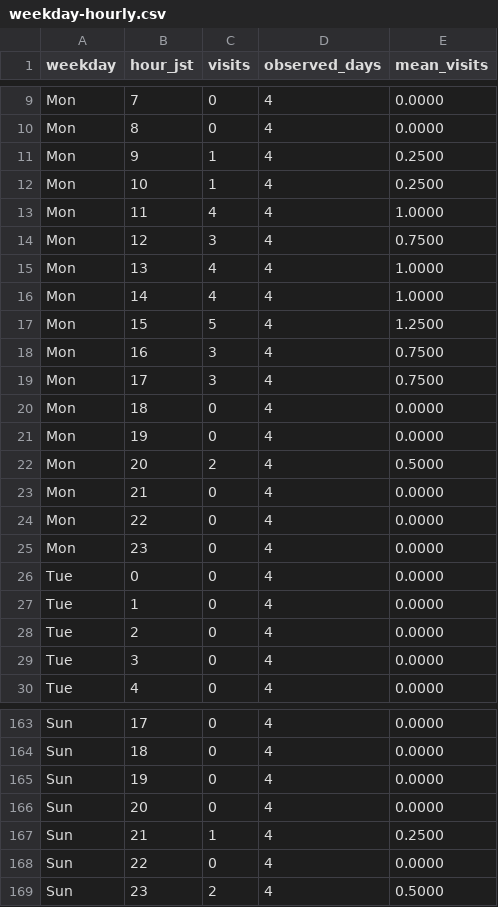
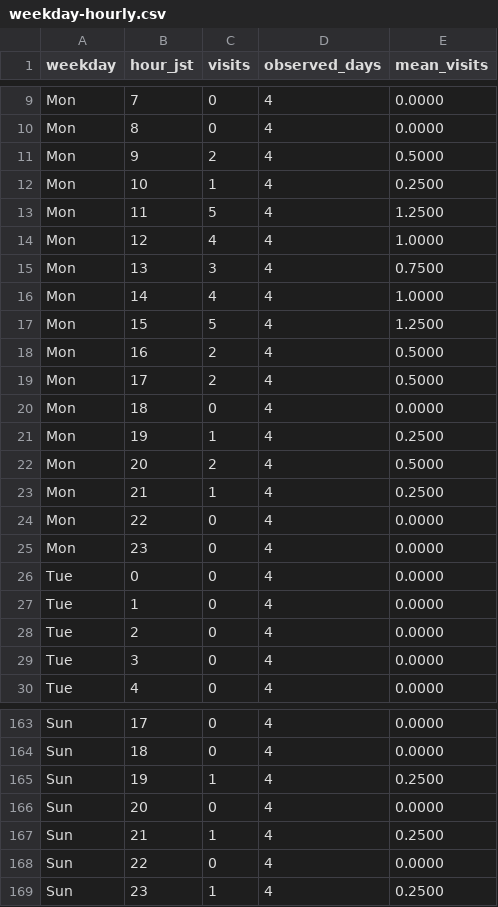
Before and after one commit to MinoruNakazawa/i2lab, a CSV file: data/weekday-hourly.csv, drawn as a sheet; only a part is shown, gaps mark what is left out; the diff covers the shown part only.

```diff
--- a/data/weekday-hourly.csv
+++ b/data/weekday-hourly.csv
@@ -10,15 +10,15 @@ Mon,7,0,4,0.0000
 Mon,8,0,4,0.0000
-Mon,9,1,4,0.2500
+Mon,9,2,4,0.5000
 Mon,10,1,4,0.2500
-Mon,11,4,4,1.0000
-Mon,12,3,4,0.7500
-Mon,13,4,4,1.0000
+Mon,11,5,4,1.2500
+Mon,12,4,4,1.0000
+Mon,13,3,4,0.7500
 Mon,14,4,4,1.0000
 Mon,15,5,4,1.2500
-Mon,16,3,4,0.7500
-Mon,17,3,4,0.7500
+Mon,16,2,4,0.5000
+Mon,17,2,4,0.5000
 Mon,18,0,4,0.0000
-Mon,19,0,4,0.0000
+Mon,19,1,4,0.2500
 Mon,20,2,4,0.5000
-Mon,21,0,4,0.0000
+Mon,21,1,4,0.2500
 Mon,22,0,4,0.0000
@@ -164,3 +164,3 @@ Sun,17,0,4,0.0000
 Sun,18,0,4,0.0000
-Sun,19,0,4,0.0000
+Sun,19,1,4,0.2500
 Sun,20,0,4,0.0000
@@ -168,2 +168,2 @@ Sun,21,1,4,0.2500
 Sun,22,0,4,0.0000
-Sun,23,2,4,0.5000
+Sun,23,1,4,0.2500
```
Also changed, not shown: 30 edited cells elsewhere in this file, data/daily.csv, data/hourly-profile.csv, 11 other files.
